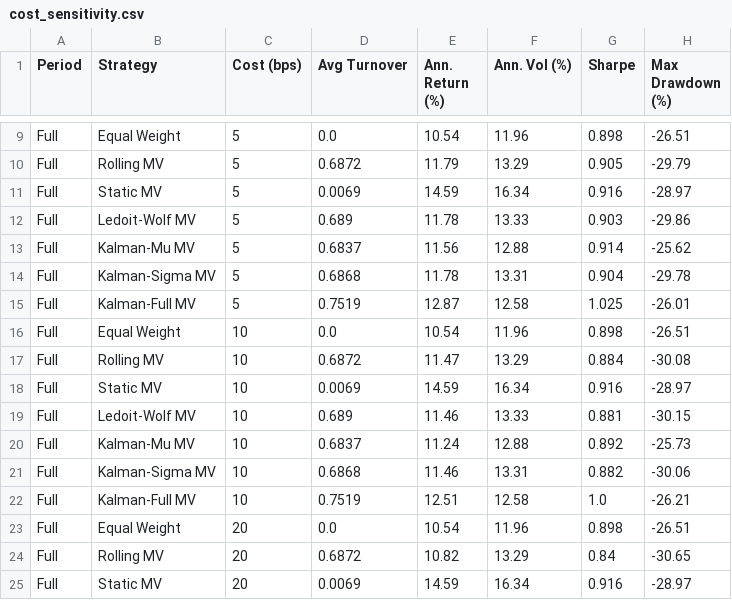
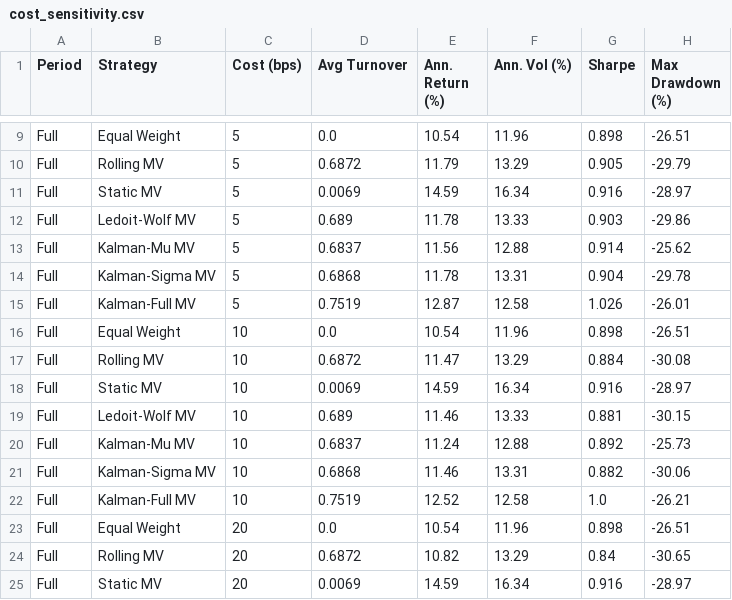
Before and after one commit to krishtanwar458/kalman-portfolio, a CSV file: results/cost_sensitivity.csv, drawn as a sheet; only a part is shown, gaps mark what is left out.

```diff
--- a/results/cost_sensitivity.csv
+++ b/results/cost_sensitivity.csv
@@ -14,3 +14,3 @@ Full,Kalman-Mu MV,5,0.6837,11.56,12.88,0.914,-25.62
 Full,Kalman-Sigma MV,5,0.6868,11.78,13.31,0.904,-29.78
-Full,Kalman-Full MV,5,0.7519,12.87,12.58,1.025,-26.01
+Full,Kalman-Full MV,5,0.7519,12.87,12.58,1.026,-26.01
 Full,Equal Weight,10,0.0,10.54,11.96,0.898,-26.51
@@ -21,3 +21,3 @@ Full,Kalman-Mu MV,10,0.6837,11.24,12.88,0.892,-25.73
 Full,Kalman-Sigma MV,10,0.6868,11.46,13.31,0.882,-30.06
-Full,Kalman-Full MV,10,0.7519,12.51,12.58,1.0,-26.21
+Full,Kalman-Full MV,10,0.7519,12.52,12.58,1.0,-26.21
 Full,Equal Weight,20,0.0,10.54,11.96,0.898,-26.51
```
Also changed, not shown: results/diebold_mariano_results_Kalman_Sigma_MV.csv, results/metrics_full.csv, 25 other files.
